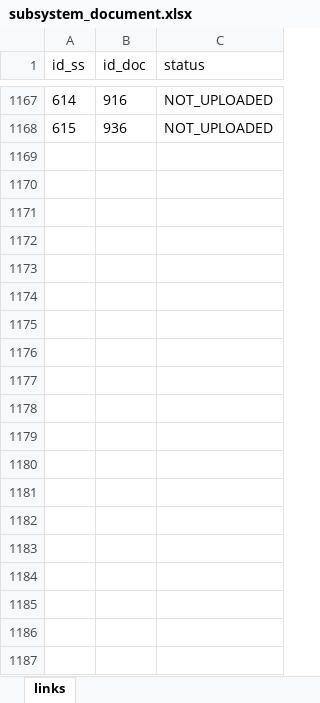
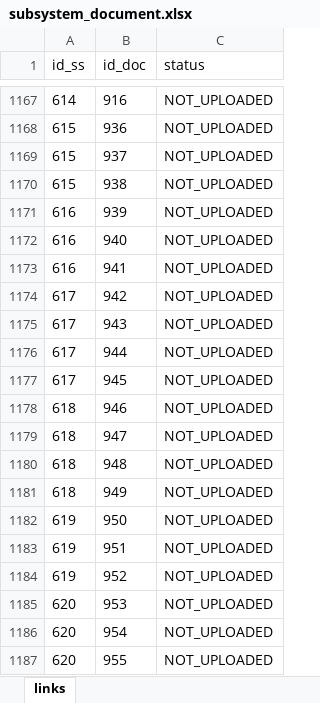
Before and after one commit to lucasrucu/rcc-sign_certificates, an Excel workbook: data/db/subsystem_document.xlsx, sheet links, drawn as a sheet; only a part is shown, gaps mark what is left out; values as stored, in another font and other column widths than the file's, no borders; the diff covers the shown part only; the diff names each change by its address in the sheet, - before the commit and + after, or states it on an @@ line.

```diff
--- a/data/db/subsystem_document.xlsx (sheet links)
+++ b/data/db/subsystem_document.xlsx (sheet links)
+row 1169: 615 | 937 | NOT_UPLOADED
+row 1170: 615 | 938 | NOT_UPLOADED
+row 1171: 616 | 939 | NOT_UPLOADED
+row 1172: 616 | 940 | NOT_UPLOADED
+row 1173: 616 | 941 | NOT_UPLOADED
+row 1174: 617 | 942 | NOT_UPLOADED
+row 1175: 617 | 943 | NOT_UPLOADED
+row 1176: 617 | 944 | NOT_UPLOADED
+row 1177: 617 | 945 | NOT_UPLOADED
+row 1178: 618 | 946 | NOT_UPLOADED
+row 1179: 618 | 947 | NOT_UPLOADED
+row 1180: 618 | 948 | NOT_UPLOADED
+row 1181: 618 | 949 | NOT_UPLOADED
+row 1182: 619 | 950 | NOT_UPLOADED
+row 1183: 619 | 951 | NOT_UPLOADED
+row 1184: 619 | 952 | NOT_UPLOADED
+row 1185: 620 | 953 | NOT_UPLOADED
+row 1186: 620 | 954 | NOT_UPLOADED
+row 1187: 620 | 955 | NOT_UPLOADED
```
Also changed, not shown: 56 added rows elsewhere in this sheet, data/db/documents.xlsx, data/db/subsystems.xlsx, 10 other files.
